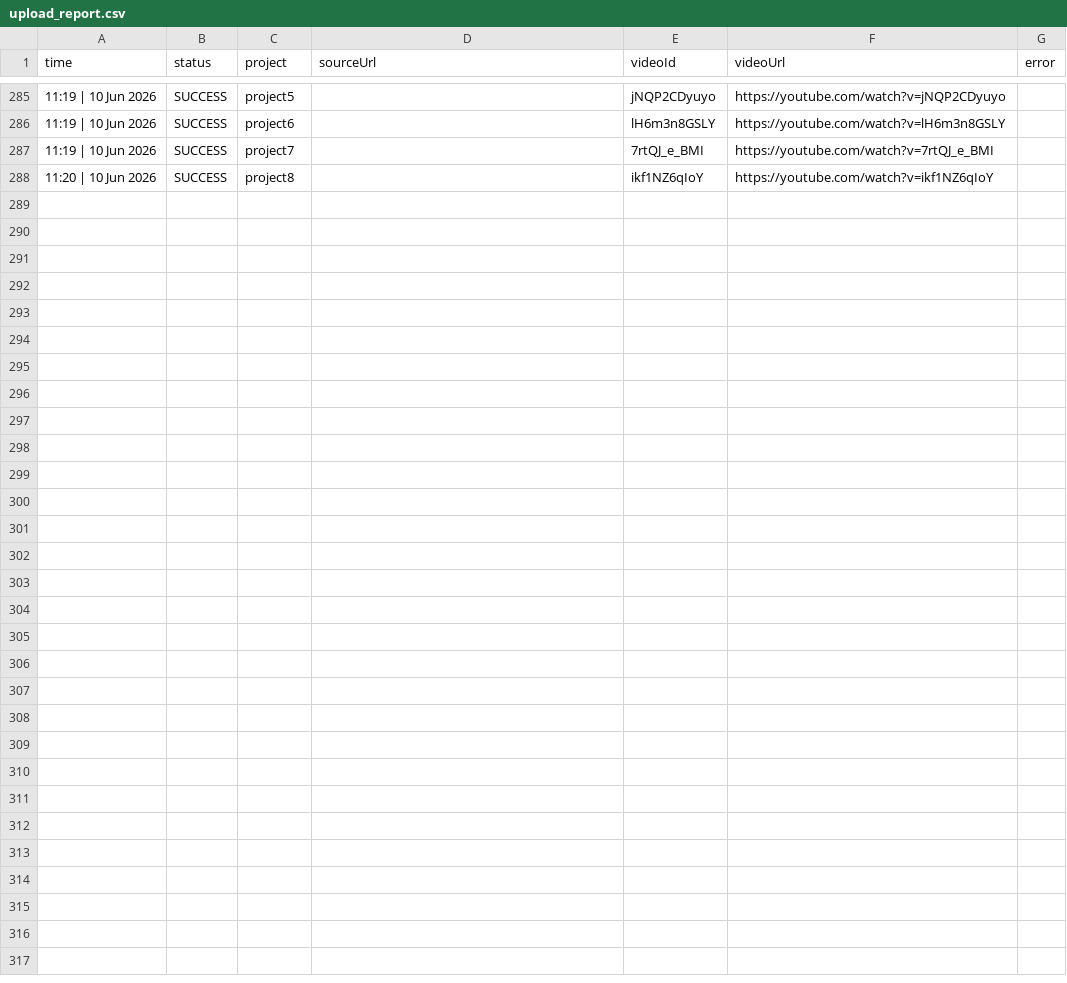
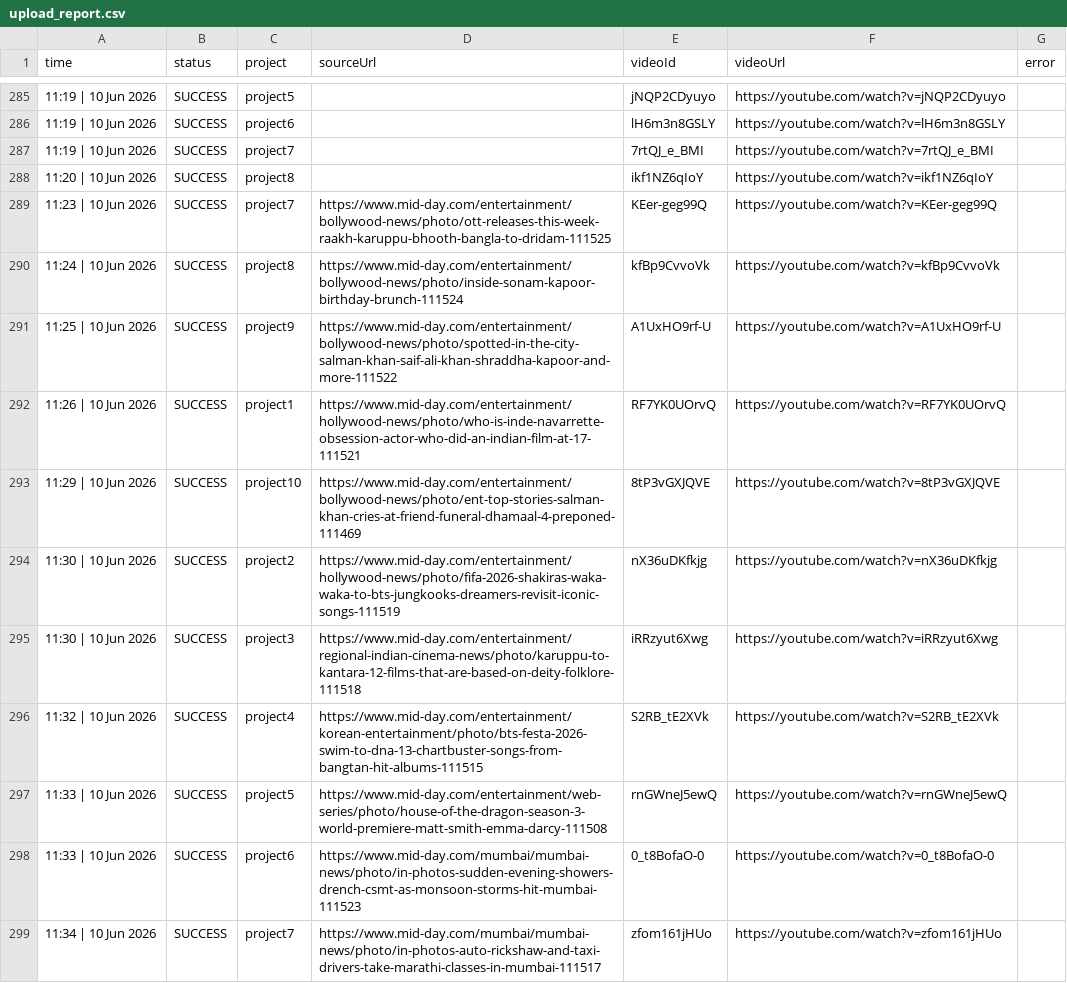
Before and after one commit to idealFind/ytShorts, a CSV file: reports/upload_report.csv, drawn as a sheet; only a part is shown, gaps mark what is left out; the diff covers the shown part only.

```diff
--- a/reports/upload_report.csv
+++ b/reports/upload_report.csv
@@ -288 +288,12 @@ time,status,project,sourceUrl,videoId,videoUrl,error
 "11:20 | 10 Jun 2026","SUCCESS","project8","","ikf1NZ6qIoY","https://youtube.com/watch?v=ikf1NZ6qIoY",""
+"11:23 | 10 Jun 2026","SUCCESS","project7","https://www.mid-day.com/entertainment/bollywood-news/photo/ott-releases-this-week-raakh-karuppu-bhooth-bangla-to-dridam-111525","KEer-geg99Q","https://youtube.com/watch?v=KEer-geg99Q",""
+"11:24 | 10 Jun 2026","SUCCESS","project8","https://www.mid-day.com/entertainment/bollywood-news/photo/inside-sonam-kapoor-birthday-brunch-111524","kfBp9CvvoVk","https://youtube.com/watch?v=kfBp9CvvoVk",""
+"11:25 | 10 Jun 2026","SUCCESS","project9","https://www.mid-day.com/entertainment/bollywood-news/photo/spotted-in-the-city-salman-khan-saif-ali-khan-shraddha-kapoor-and-more-111522","A1UxHO9rf-U","https://youtube.com/watch?v=A1UxHO9rf-U",""
+"11:26 | 10 Jun 2026","SUCCESS","project1","https://www.mid-day.com/entertainment/hollywood-news/photo/who-is-inde-navarrette-obsession-actor-who-did-an-indian-film-at-17-111521","RF7YK0UOrvQ","https://youtube.com/watch?v=RF7YK0UOrvQ",""
+"11:29 | 10 Jun 2026","SUCCESS","project10","https://www.mid-day.com/entertainment/bollywood-news/photo/ent-top-stories-salman-khan-cries-at-friend-funeral-dhamaal-4-preponed-111469","8tP3vGXJQVE","https://youtube.com/watch?v=8tP3vGXJQVE",""
+"11:30 | 10 Jun 2026","SUCCESS","project2","https://www.mid-day.com/entertainment/hollywood-news/photo/fifa-2026-shakiras-waka-waka-to-bts-jungkooks-dreamers-revisit-iconic-songs-111519","nX36uDKfkjg","https://youtube.com/watch?v=nX36uDKfkjg",""
+"11:30 | 10 Jun 2026","SUCCESS","project3","https://www.mid-day.com/entertainment/regional-indian-cinema-news/photo/karuppu-to-kantara-12-films-that-are-based-on-deity-folklore-111518","iRRzyut6Xwg","https://youtube.com/watch?v=iRRzyut6Xwg",""
+"11:32 | 10 Jun 2026","SUCCESS","project4","https://www.mid-day.com/entertainment/korean-entertainment/photo/bts-festa-2026-swim-to-dna-13-chartbuster-songs-from-bangtan-hit-albums-111515","S2RB_tE2XVk","https://youtube.com/watch?v=S2RB_tE2XVk",""
+"11:33 | 10 Jun 2026","SUCCESS","project5","https://www.mid-day.com/entertainment/web-series/photo/house-of-the-dragon-season-3-world-premiere-matt-smith-emma-darcy-111508","rnGWneJ5ewQ","https://youtube.com/watch?v=rnGWneJ5ewQ",""
+"11:33 | 10 Jun 2026","SUCCESS","project6","https://www.mid-day.com/mumbai/mumbai-news/photo/in-photos-sudden-evening-showers-drench-csmt-as-monsoon-storms-hit-mumbai-111523","0_t8BofaO-0","https://youtube.com/watch?v=0_t8BofaO-0",""
+"11:34 | 10 Jun 2026","SUCCESS","project7","https://www.mid-day.com/mumbai/mumbai-news/photo/in-photos-auto-rickshaw-and-taxi-drivers-take-marathi-classes-in-mumbai-111517","zfom161jHUo","https://youtube.com/watch?v=zfom161jHUo",""
```
Also changed, not shown: 11 added rows elsewhere in this file, 1 other file.
